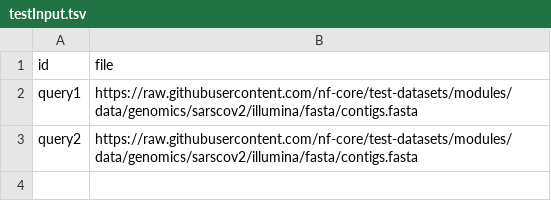
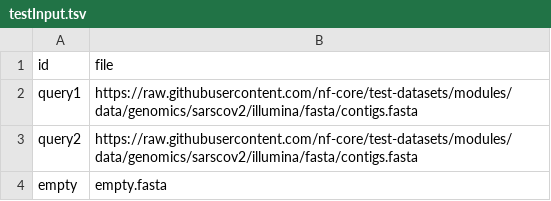
Before and after one commit to oist/plessy_pairwiseGenomeComparison, a TSV file: testInput.tsv, drawn as a sheet.

```diff
--- a/testInput.tsv
+++ b/testInput.tsv
@@ -3 +3,2 @@ query1	https://raw.githubusercontent.com/nf-core/test-datasets/modules/data/geno
 query2	https://raw.githubusercontent.com/nf-core/test-datasets/modules/data/genomics/sarscov2/illumina/fasta/contigs.fasta
+empty	empty.fasta
```
Also changed, not shown: 1 other file.
